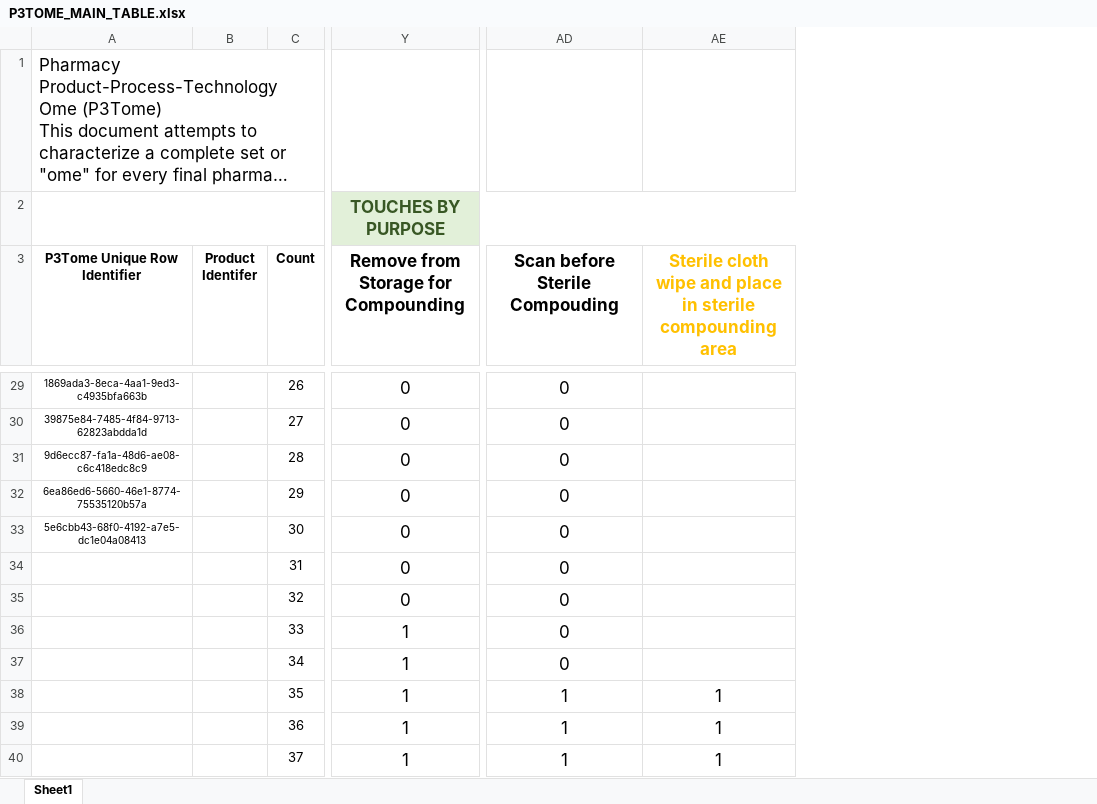
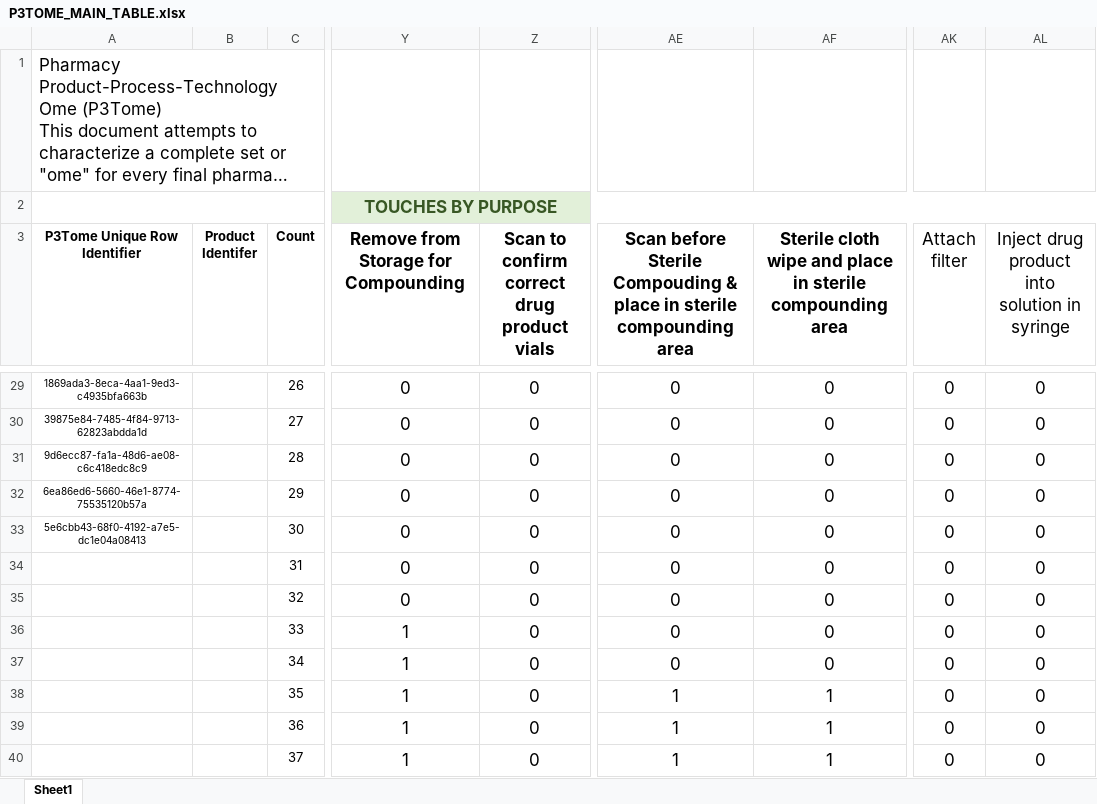
Before and after one commit to P3Tome/tables, an Excel workbook: P3TOME_MAIN_TABLE.xlsx, sheet Sheet1, drawn as a sheet; only a part is shown, gaps mark what is left out; long unchanged cells end in …; values as stored, in another font and other column widths than the file's, no borders; addresses are those after the commit; the diff covers the shown part only; the diff names each change by its address in the sheet, - before the commit and + after, or states it on an @@ line.

```diff
--- a/P3TOME_MAIN_TABLE.xlsx (sheet Sheet1)
+++ b/P3TOME_MAIN_TABLE.xlsx (sheet Sheet1)
+column Z, row 3: Scan to confirm correct drug product vials; rows 29-40: all 0
+column AK (Attach filter), rows 29-40: all 0
+column AL, row 3: Inject drug product into solution in syringe; rows 29-40: all 0
-AE3: …Sterile Compouding
+AE3: …Sterile Compouding & place in sterile compounding area
-AF3 text colour: #FFC000
+AF3 text colour: black
-AF29:AF37: (empty)
+AF29:AF37: 0
```
Also changed, not shown: 1 added row and 25 edited cells elsewhere in this sheet, formulas that keep their value.
